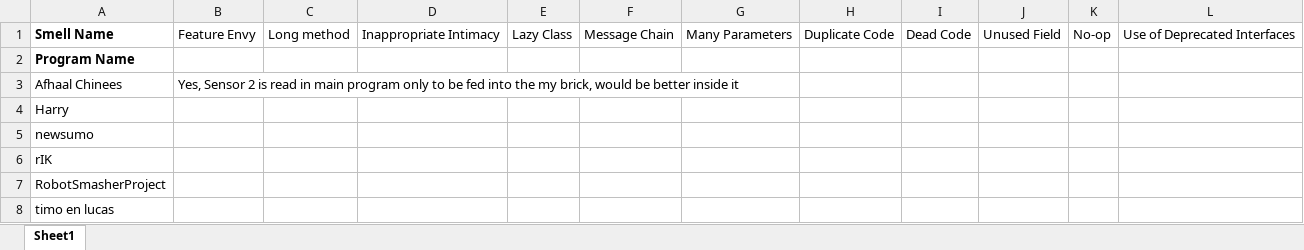
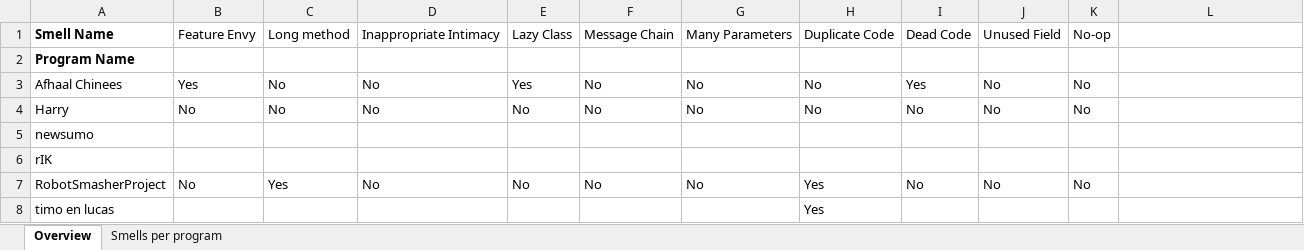
Before and after one commit to spreadsheetlab/end_user_refactoring, an Excel workbook: lego_programs.xlsx, sheet Overview, drawn as a sheet; values as stored, in another font and other column widths than the file's, no borders; the diff names each change by its address in the sheet, - before the commit and + after, or states it on an @@ line.

Commit message:
added table with smells for the sumo programs, and extended related work (version from David)

```diff
--- a/lego_programs.xlsx (sheet Overview)
+++ b/lego_programs.xlsx (sheet Overview)
-sheet tab: Sheet1
+sheet tab: Overview
+sheet tab: Smells per program
-L1: Use of Deprecated Interfaces
+L1: (empty)
-B3: Yes, Sensor 2 is read in main program only to be fed into the my brick, would be better inside it
+B3: Yes
-C3:C4: (empty)
+C3:C4: No
-D3:D4: (empty)
+D3:D4: No
-E3: (empty)
+E3: Yes
-F3:F4: (empty)
+F3:F4: No
-G3:G4: (empty)
+G3:G4: No
-H3:H4: (empty)
+H3:H4: No
-I3: (empty)
+I3: Yes
-J3:J4: (empty)
+J3:J4: No
-K3:K4: (empty)
+K3:K4: No
-B4: (empty)
+B4: No
-E4: (empty)
+E4: No
-I4: (empty)
+I4: No
-B7: (empty)
+B7: No
-C7: (empty)
+C7: Yes
-D7: (empty)
+D7: No
-E7: (empty)
+E7: No
-F7: (empty)
+F7: No
-G7: (empty)
+G7: No
-H7:H8: (empty)
+H7:H8: Yes
-I7: (empty)
+I7: No
-J7: (empty)
+J7: No
-K7: (empty)
+K7: No
```
Also changed, not shown: charts or pictures, 4 other files.
